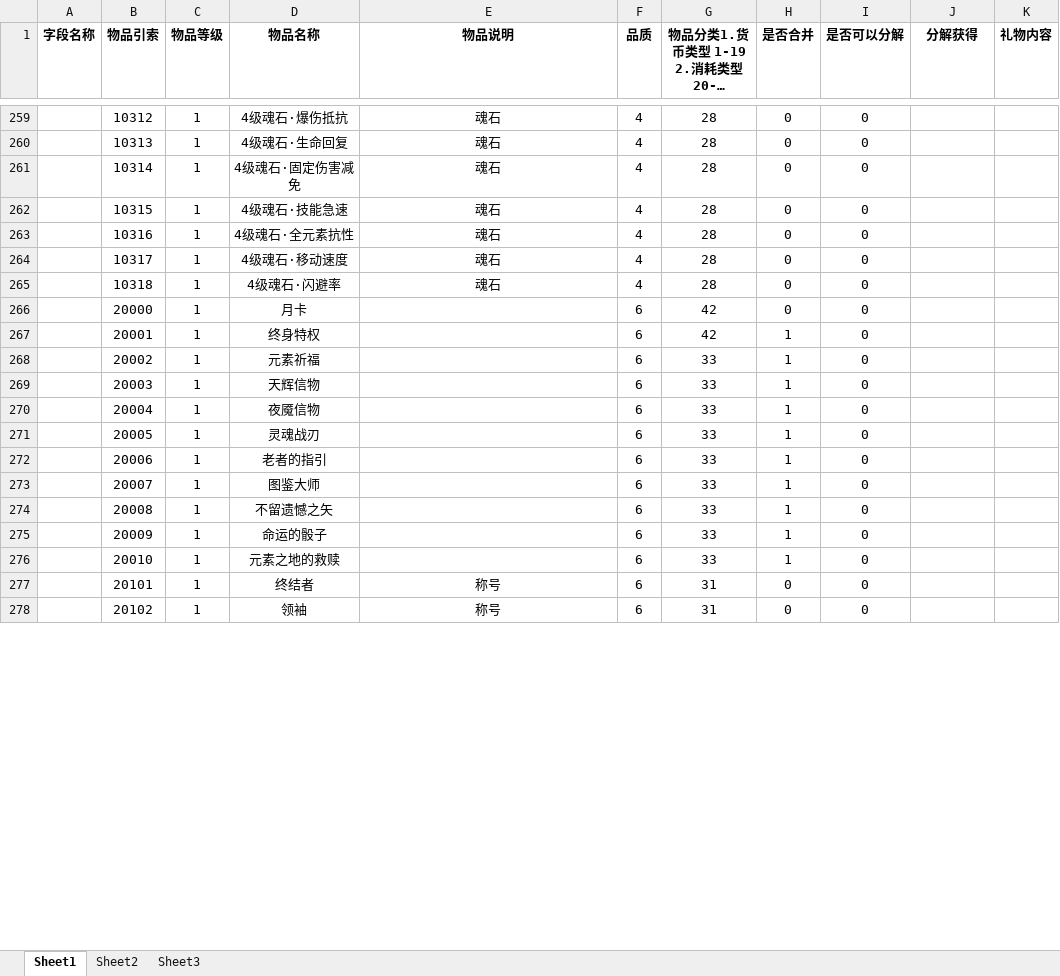
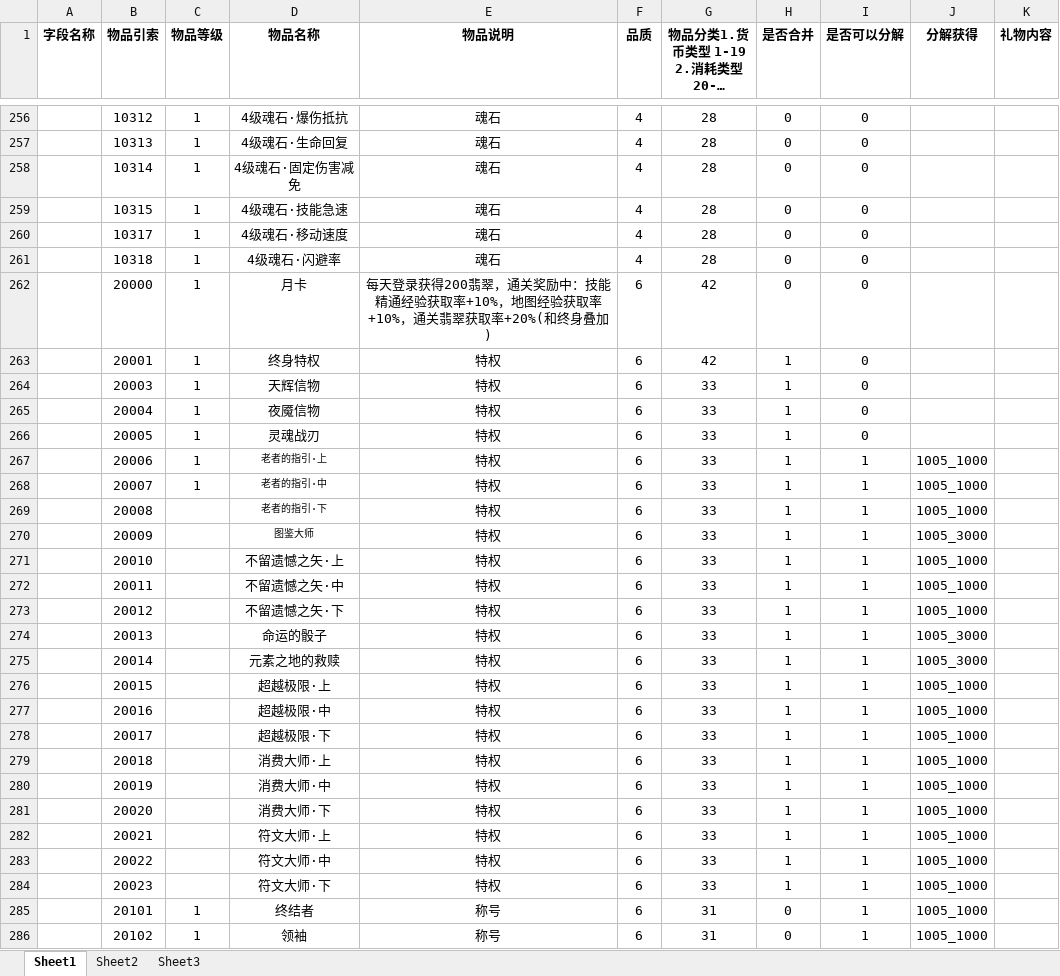
Before and after one commit to YPYT1/nobody, an Excel workbook: doc_new/4.服务器配置文档/物品列表.xlsx, sheet Sheet1, drawn as a sheet; only a part is shown, gaps mark what is left out; long unchanged cells end in …; values as stored, in another font and other column widths than the file's, no borders; conditional formats not drawn; removed rows and columns are numbered as before the commit, all else as after; the diff covers the shown part only; the diff names each change by its address in the sheet, - before the commit and + after, or states it on an @@ line.

```diff
--- a/doc_new/4.服务器配置文档/物品列表.xlsx (sheet Sheet1)
+++ b/doc_new/4.服务器配置文档/物品列表.xlsx (sheet Sheet1)
-row 263:  | 10316 | 1 | 4级魂石·全元素抗性 | 魂石 | 4 | 28 | 0 | 0
-E262 (物品说明): (empty)
+E262 (物品说明): 每天登录获得200翡翠，通关奖励中：技能精通经验获取率+10%，地图经验获取率+10%，通关翡翠获取率+20%(和终身叠加)
-E263 (物品说明): (empty)
+E263 (物品说明): 特权
-row 268:  | 20002 | 1 | 元素祈福 |  | 6 | 33 | 1 | 0
-E264:E271 (物品说明): (empty)
+E264:E271 (物品说明): 特权
-D267 (物品名称): 老者的指引
+D267 (物品名称): 老者的指引·上
@@ D267:D270 text size: smaller @@
-I267:I271 (是否可以分解): 0
+I267:I271 (是否可以分解): 1
-J267:J269 (分解获得): (empty)
+J267:J269 (分解获得): 1005_1000
-D268 (物品名称): 图鉴大师
+D268 (物品名称): 老者的指引·中
-C269:C271 (物品等级): 1
+C269:C271 (物品等级): (empty)
-D269 (物品名称): 不留遗憾之矢
+D269 (物品名称): 老者的指引·下
-D270 (物品名称): 命运的骰子
+D270 (物品名称): 图鉴大师
-J270 (分解获得): (empty)
+J270 (分解获得): 1005_3000
-D271 (物品名称): 元素之地的救赎
+D271 (物品名称): 不留遗憾之矢·上
-J271 (分解获得): (empty)
+J271 (分解获得): 1005_1000
+row 272:  | 20011 |  | 不留遗憾之矢·中 | 特权 | 6 | 33 | 1 | 1 | 1005_1000
+row 273:  | 20012 |  | 不留遗憾之矢·下 | 特权 | 6 | 33 | 1 | 1 | 1005_1000
+row 274:  | 20013 |  | 命运的骰子 | 特权 | 6 | 33 | 1 | 1 | 1005_3000
+row 275:  | 20014 |  | 元素之地的救赎 | 特权 | 6 | 33 | 1 | 1 | 1005_3000
+row 276:  | 20015 |  | 超越极限·上 | 特权 | 6 | 33 | 1 | 1 | 1005_1000
+row 277:  | 20016 |  | 超越极限·中 | 特权 | 6 | 33 | 1 | 1 | 1005_1000
+row 278:  | 20017 |  | 超越极限·下 | 特权 | 6 | 33 | 1 | 1 | 1005_1000
+row 279:  | 20018 |  | 消费大师·上 | 特权 | 6 | 33 | 1 | 1 | 1005_1000
+row 280:  | 20019 |  | 消费大师·中 | 特权 | 6 | 33 | 1 | 1 | 1005_1000
+row 281:  | 20020 |  | 消费大师·下 | 特权 | 6 | 33 | 1 | 1 | 1005_1000
+row 282:  | 20021 |  | 符文大师·上 | 特权 | 6 | 33 | 1 | 1 | 1005_1000
+row 283:  | 20022 |  | 符文大师·中 | 特权 | 6 | 33 | 1 | 1 | 1005_1000
+row 284:  | 20023 |  | 符文大师·下 | 特权 | 6 | 33 | 1 | 1 | 1005_1000
-I285:I286 (是否可以分解): 0
+I285:I286 (是否可以分解): 1
-J285:J286 (分解获得): (empty)
+J285:J286 (分解获得): 1005_1000
```
Also changed, not shown: 9 added rows, 3 removed rows and 11 edited cells elsewhere in this sheet, doc_new/4.服务器配置文档/商城物品列表.xlsx, doc_new/4.服务器配置文档/抽奖配置.xlsx, 11 other files.
